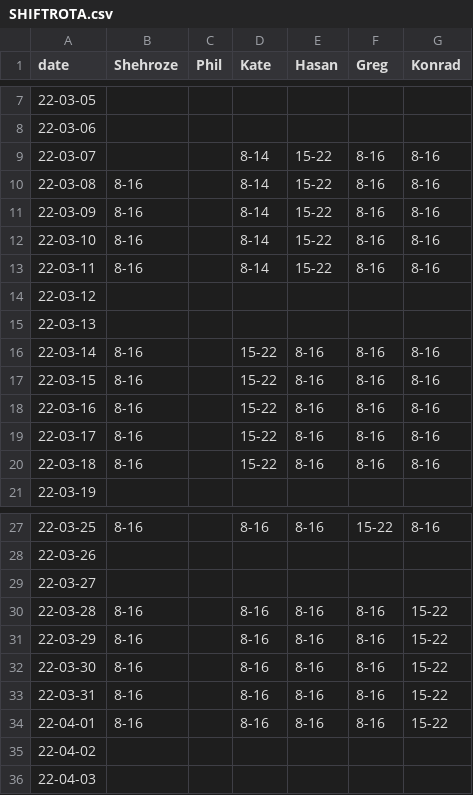
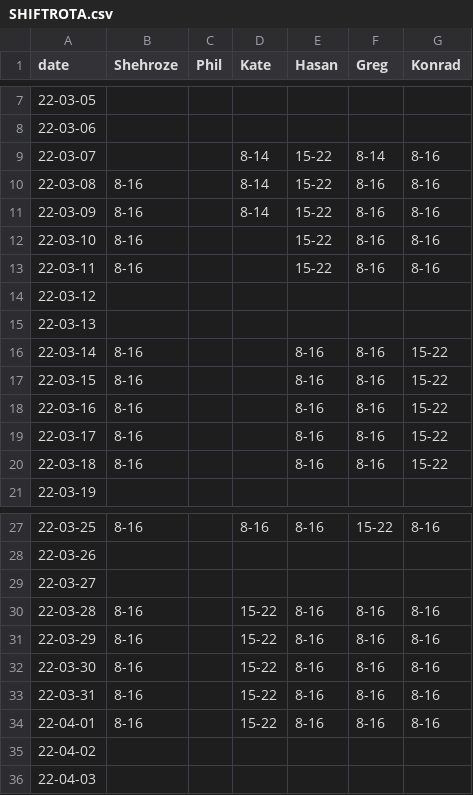
Before and after one commit to fszwedo/support-management-backend-app, a CSV file: src/SHIFTROTA.csv, drawn as a sheet; only a part is shown, gaps mark what is left out.

```diff
--- a/src/SHIFTROTA.csv
+++ b/src/SHIFTROTA.csv
@@ -8,14 +8,14 @@ date,Shehroze,Phil,Kate,Hasan,Greg,Konrad
 22-03-06,,,,,,
-22-03-07,,,8-14,15-22,8-16,8-16
+22-03-07,,,8-14,15-22,8-14,8-16
 22-03-08,8-16,,8-14,15-22,8-16,8-16
 22-03-09,8-16,,8-14,15-22,8-16,8-16
-22-03-10,8-16,,8-14,15-22,8-16,8-16
-22-03-11,8-16,,8-14,15-22,8-16,8-16
+22-03-10,8-16,,,15-22,8-16,8-16
+22-03-11,8-16,,,15-22,8-16,8-16
 22-03-12,,,,,,
 22-03-13,,,,,,
-22-03-14,8-16,,15-22,8-16,8-16,8-16
-22-03-15,8-16,,15-22,8-16,8-16,8-16
-22-03-16,8-16,,15-22,8-16,8-16,8-16
-22-03-17,8-16,,15-22,8-16,8-16,8-16
-22-03-18,8-16,,15-22,8-16,8-16,8-16
+22-03-14,8-16,,,8-16,8-16,15-22
+22-03-15,8-16,,,8-16,8-16,15-22
+22-03-16,8-16,,,8-16,8-16,15-22
+22-03-17,8-16,,,8-16,8-16,15-22
+22-03-18,8-16,,,8-16,8-16,15-22
 22-03-19,,,,,,
@@ -29,7 +29,7 @@ date,Shehroze,Phil,Kate,Hasan,Greg,Konrad
 22-03-27,,,,,,
-22-03-28,8-16,,8-16,8-16,8-16,15-22
-22-03-29,8-16,,8-16,8-16,8-16,15-22
-22-03-30,8-16,,8-16,8-16,8-16,15-22
-22-03-31,8-16,,8-16,8-16,8-16,15-22
-22-04-01,8-16,,8-16,8-16,8-16,15-22
+22-03-28,8-16,,15-22,8-16,8-16,8-16
+22-03-29,8-16,,15-22,8-16,8-16,8-16
+22-03-30,8-16,,15-22,8-16,8-16,8-16
+22-03-31,8-16,,15-22,8-16,8-16,8-16
+22-04-01,8-16,,15-22,8-16,8-16,8-16
 22-04-02,,,,,,
```
Also changed, not shown: 1 other file.
